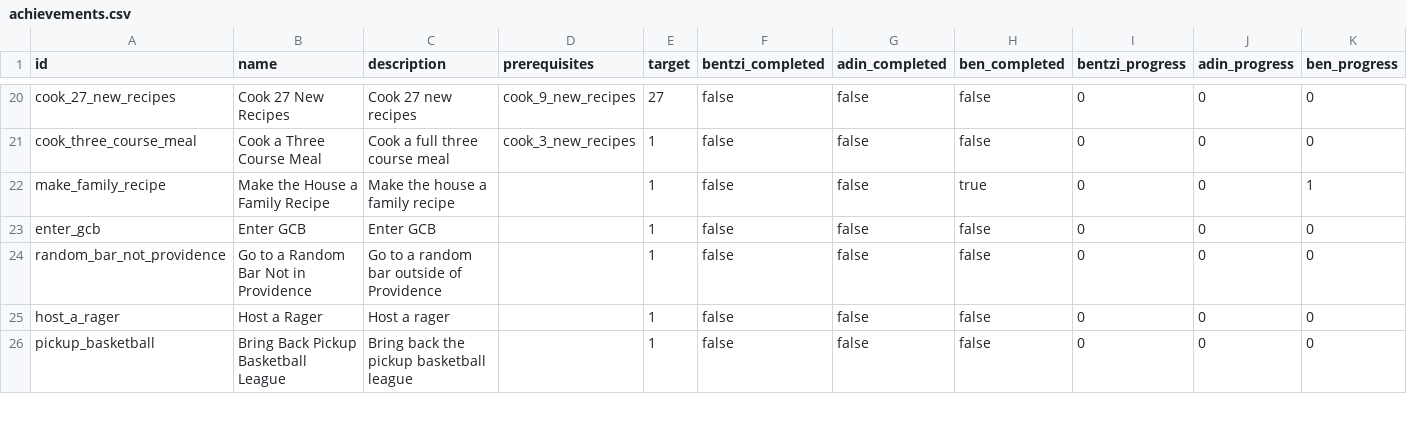
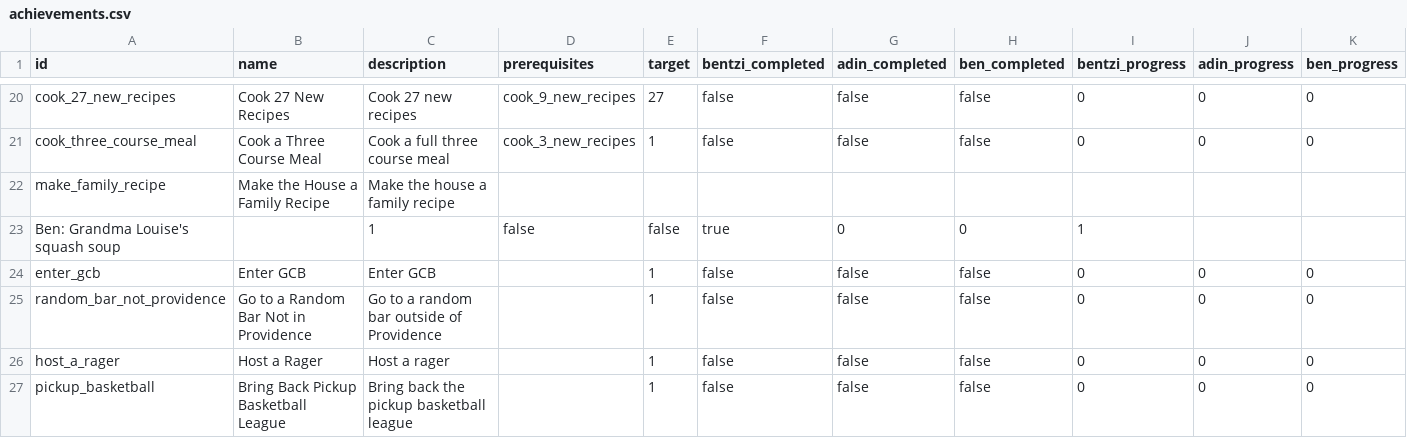
Before and after one commit to benpomeranz/benpomeranz.github.io, a CSV file: achievements/achievements.csv, drawn as a sheet; only a part is shown, gaps mark what is left out.

Commit message:
Update achievements data

```diff
--- a/achievements/achievements.csv
+++ b/achievements/achievements.csv
@@ -23,3 +23,4 @@ cook_27_new_recipes,Cook 27 New Recipes,Cook 27 new recipes,cook_9_new_recipes,2
 cook_three_course_meal,Cook a Three Course Meal,Cook a full three course meal,cook_3_new_recipes,1,false,false,false,0,0,0
-make_family_recipe,Make the House a Family Recipe,Make the house a family recipe,,1,false,false,true,0,0,1
+make_family_recipe,Make the House a Family Recipe,Make the house a family recipe
+Ben: Grandma Louise's squash soup,,1,false,false,true,0,0,1
 enter_gcb,Enter GCB,Enter GCB,,1,false,false,false,0,0,0
```
